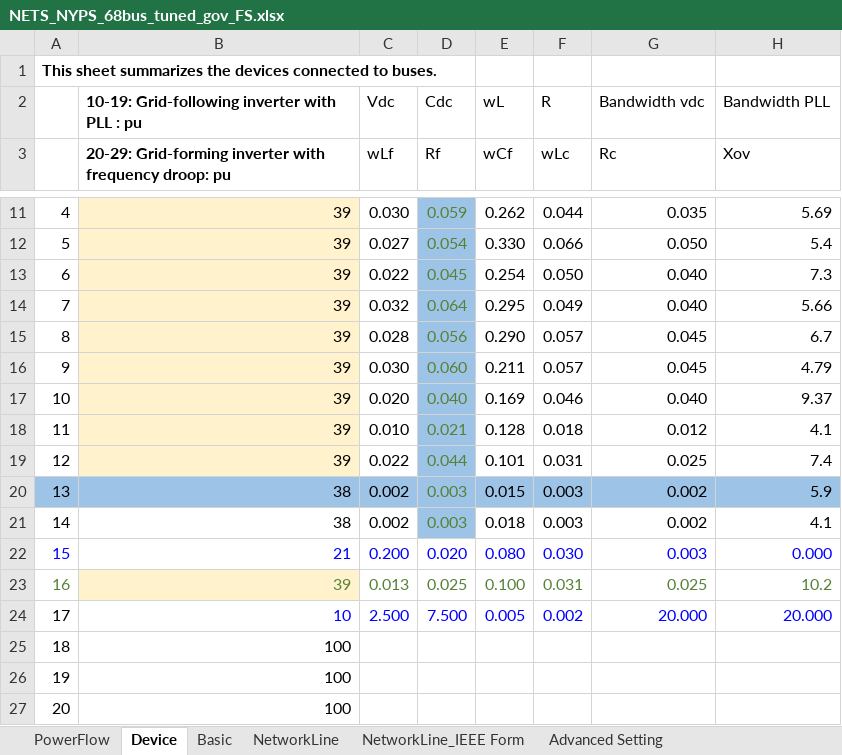
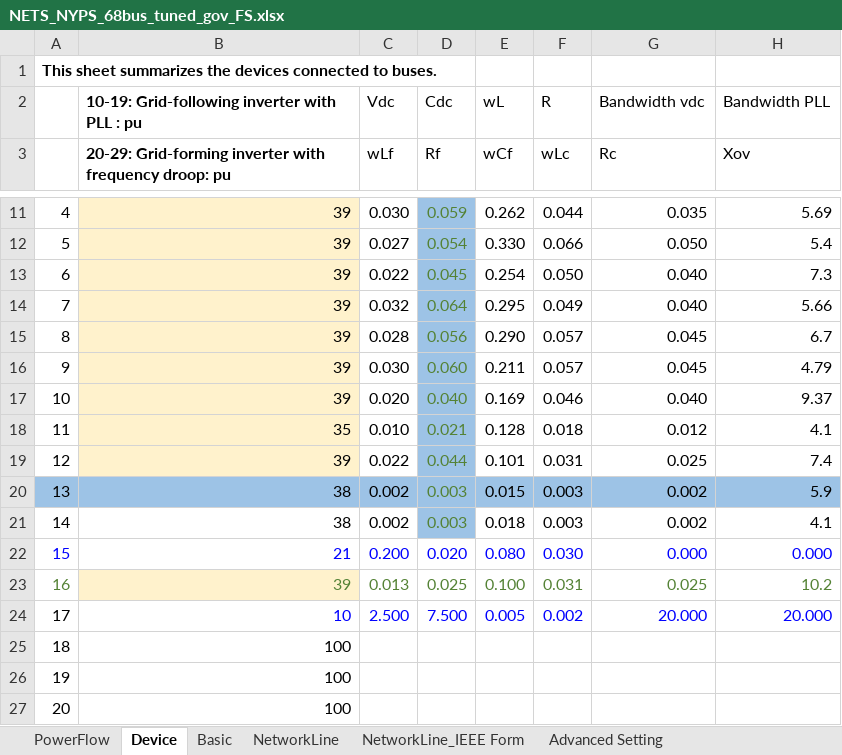
Before and after one commit to Future-Power-Networks/Simplus-Grid-Tool, an Excel workbook: NetworkConfigData/NETS_NYPS_68bus_tuned_gov_FS.xlsx, sheet Device, drawn as a sheet; only a part is shown, gaps mark what is left out; values as stored, in another font and other column widths than the file's, no borders; the diff names each change by its address in the sheet, - before the commit and + after, or states it on an @@ line.

```diff
--- a/NetworkConfigData/NETS_NYPS_68bus_tuned_gov_FS.xlsx (sheet Device)
+++ b/NetworkConfigData/NETS_NYPS_68bus_tuned_gov_FS.xlsx (sheet Device)
-B18: 39
+B18: 35
-G22 (Rc): 0.003
+G22 (Rc): 0.000
```
Also changed, not shown: NetworkConfigData/ModalConfig_NETS_NYPS_68bus_detuned_gov_FS.xlsx, NetworkConfigData/NETS_NYPS_68bus_detuned_gov_FS.xlsx, 5 other files.
